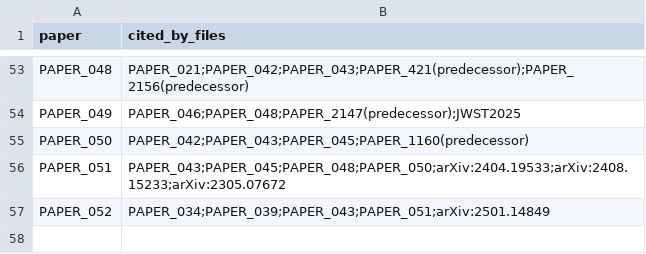
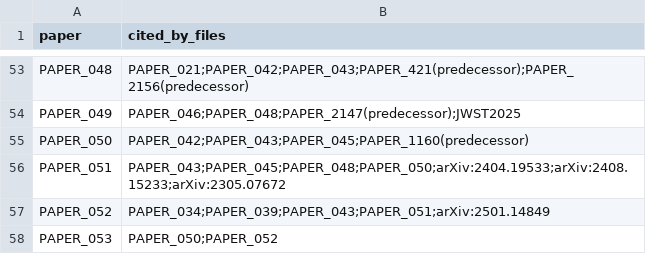
Before and after one commit to Daniel8Murphy0007/Star-Magic-Program, a CSV file: UNIFIED_REGISTRY_CORPUS_CITATIONS.csv, drawn as a sheet; only a part is shown, gaps mark what is left out.

```diff
--- a/UNIFIED_REGISTRY_CORPUS_CITATIONS.csv
+++ b/UNIFIED_REGISTRY_CORPUS_CITATIONS.csv
@@ -57 +57,2 @@ PAPER_051,PAPER_043;PAPER_045;PAPER_048;PAPER_050;arXiv:2404.19533;arXiv:2408.15
 PAPER_052,PAPER_034;PAPER_039;PAPER_043;PAPER_051;arXiv:2501.14849
+PAPER_053,PAPER_050;PAPER_052
```
Also changed, not shown: UNIFIED_REGISTRY.csv, UNIFIED_REGISTRY_GRAPH.csv, 9 other files.
